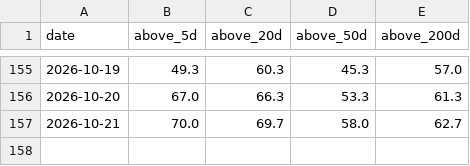
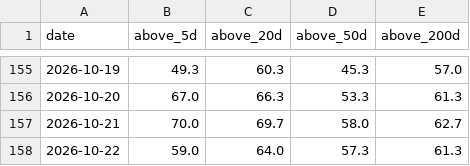
Before and after one commit to daveybitcoins/DaveyBitcoins-Website, a CSV file: data/breadth_top300_history.csv, drawn as a sheet; only a part is shown, gaps mark what is left out.

```diff
--- a/data/breadth_top300_history.csv
+++ b/data/breadth_top300_history.csv
@@ -157 +157,2 @@ date,above_5d,above_20d,above_50d,above_200d
 2026-10-21,70.0,69.7,58.0,62.7
+2026-10-22,59.0,64.0,57.3,61.3
```
Also changed, not shown: 7 other files.
